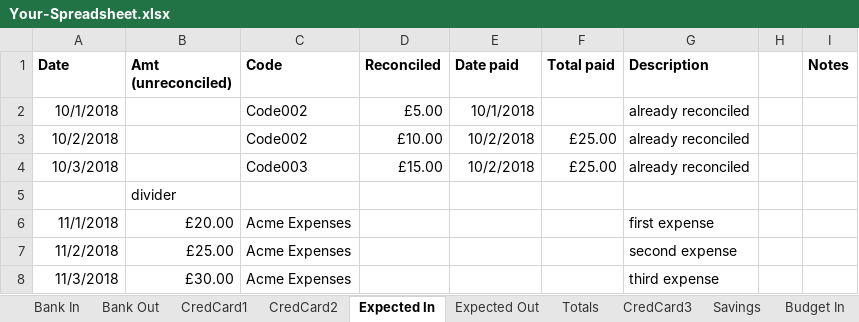
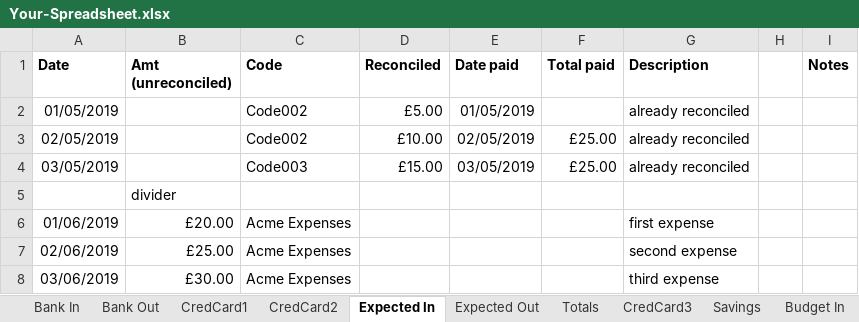
Before and after one commit to claresudbery/Reconciliate, an Excel workbook: reconciliation-samples/For debugging/Your-Spreadsheet.xlsx, sheet Expected In, drawn as a sheet; values as stored, in another font and other column widths than the file's, no borders; the diff names each change by its address in the sheet, - before the commit and + after, or states it on an @@ line.

```diff
--- a/reconciliation-samples/For debugging/Your-Spreadsheet.xlsx (sheet Expected In)
+++ b/reconciliation-samples/For debugging/Your-Spreadsheet.xlsx (sheet Expected In)
-A2 (Date): 10/1/2018
+A2 (Date): 01/05/2019
-E2 (Date paid): 10/1/2018
+E2 (Date paid): 01/05/2019
-A3 (Date): 10/2/2018
+A3 (Date): 02/05/2019
-E3 (Date paid): 10/2/2018
+E3 (Date paid): 02/05/2019
-A4 (Date): 10/3/2018
+A4 (Date): 03/05/2019
-E4 (Date paid): 10/2/2018
+E4 (Date paid): 03/05/2019
-A6 (Date): 11/1/2018
+A6 (Date): 01/06/2019
-A7 (Date): 11/2/2018
+A7 (Date): 02/06/2019
-A8 (Date): 11/3/2018
+A8 (Date): 03/06/2019
```
Also changed, not shown: sheet Budget In, sheet Budget Out, sheet Bank Out, sheet CredCard1, sheet CredCard2, sheet Bank In, 3 more sheets, formulas that keep their value, 5 other files.
